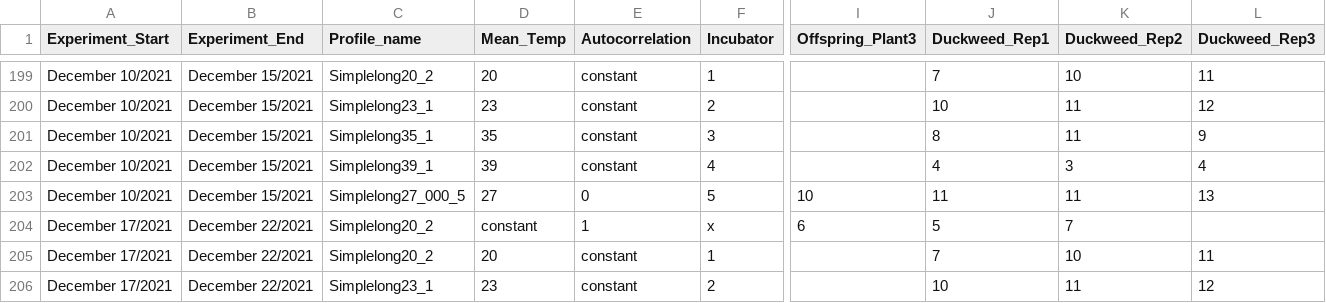
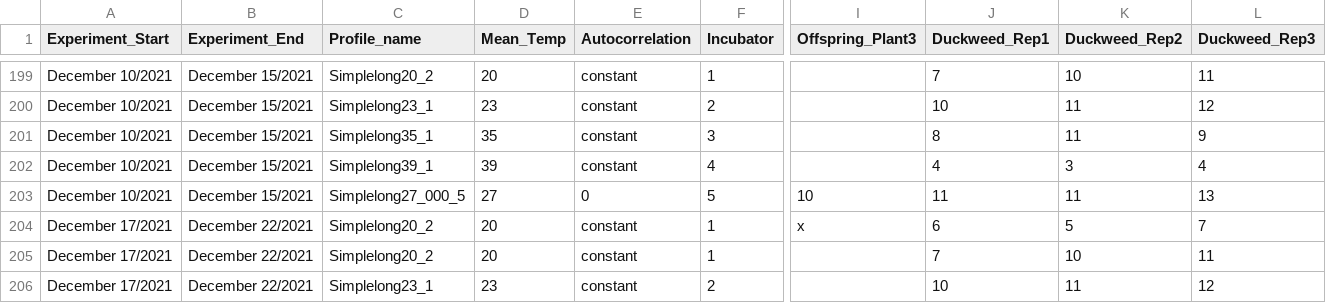
Before and after one commit to Cuddington-Lab/thermal-experiments, a CSV file: Aphid_Data - Sheet1 (1).csv, drawn as a sheet; only a part is shown, gaps mark what is left out; the diff names each change by its address in the sheet, - before the commit and + after, or states it on an @@ line.

Commit message:
Update Aphid_Data - Sheet1 (1).csv

```diff
--- a/Aphid_Data - Sheet1 (1).csv
+++ b/Aphid_Data - Sheet1 (1).csv
-D204 (Mean_Temp): constant
+D204 (Mean_Temp): 20
-E204 (Autocorrelation): 1
+E204 (Autocorrelation): constant
-F204 (Incubator): x
+F204 (Incubator): 1
-I204 (Offspring_Plant3): 6
+I204 (Offspring_Plant3): x
-J204 (Duckweed_Rep1): 5
+J204 (Duckweed_Rep1): 6
-K204 (Duckweed_Rep2): 7
+K204 (Duckweed_Rep2): 5
-L204 (Duckweed_Rep3): (empty)
+L204 (Duckweed_Rep3): 7
```
